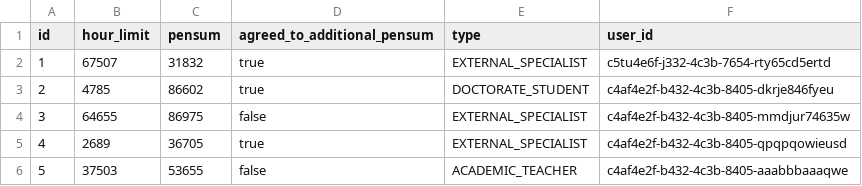
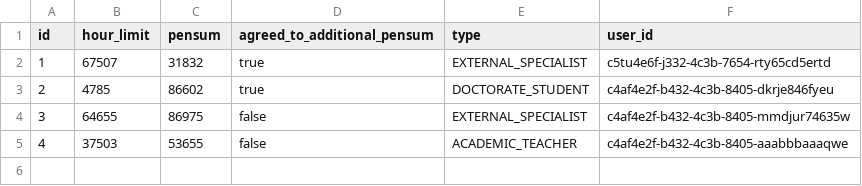
Before and after one commit to kkdrz/powierzenia, a CSV file: src/main/resources/config/liquibase/fake-data/teacher.csv, drawn as a sheet.

Commit message:
Fix preloading data into database.

```diff
--- a/src/main/resources/config/liquibase/fake-data/teacher.csv
+++ b/src/main/resources/config/liquibase/fake-data/teacher.csv
@@ -4,3 +4,2 @@ id;hour_limit;pensum;agreed_to_additional_pensum;type;user_id
 3;64655;86975;false;EXTERNAL_SPECIALIST;c4af4e2f-b432-4c3b-8405-mmdjur74635w
-4;2689;36705;true;EXTERNAL_SPECIALIST;c4af4e2f-b432-4c3b-8405-qpqpqowieusd
-5;37503;53655;false;ACADEMIC_TEACHER;c4af4e2f-b432-4c3b-8405-aaabbbaaaqwe
+4;37503;53655;false;ACADEMIC_TEACHER;c4af4e2f-b432-4c3b-8405-aaabbbaaaqwe
```
Also changed, not shown: 4 other files.
